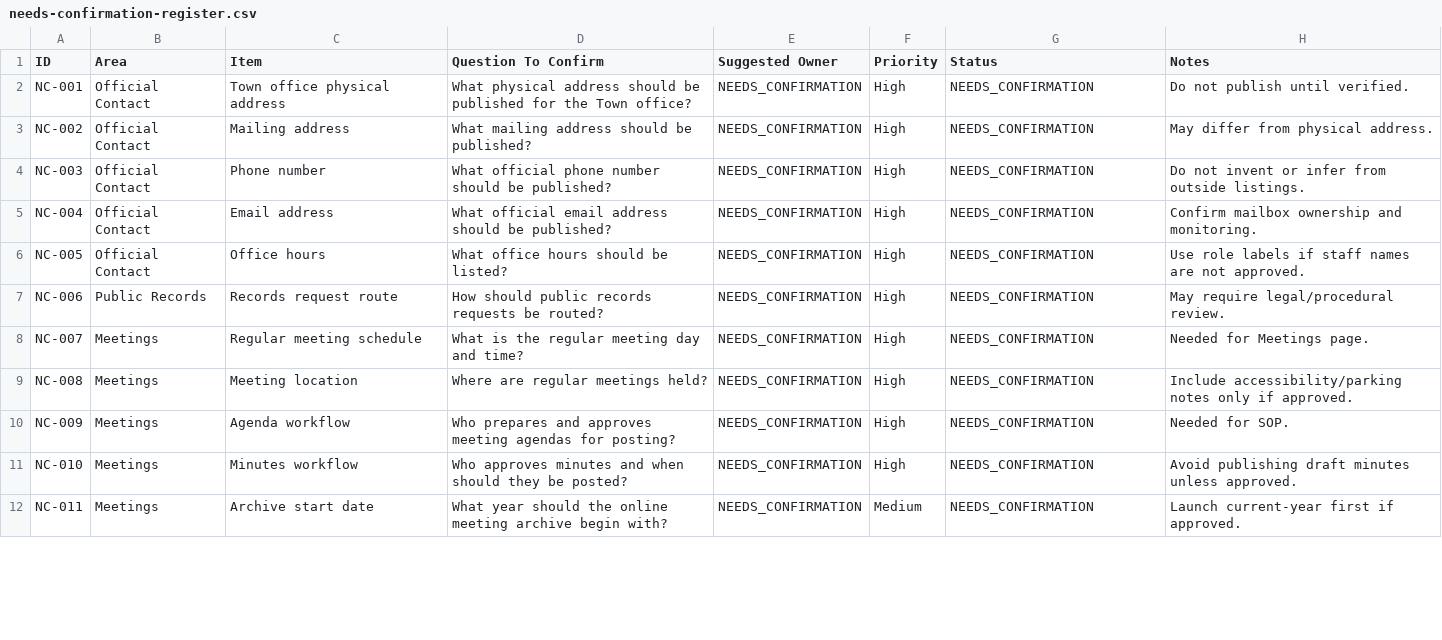
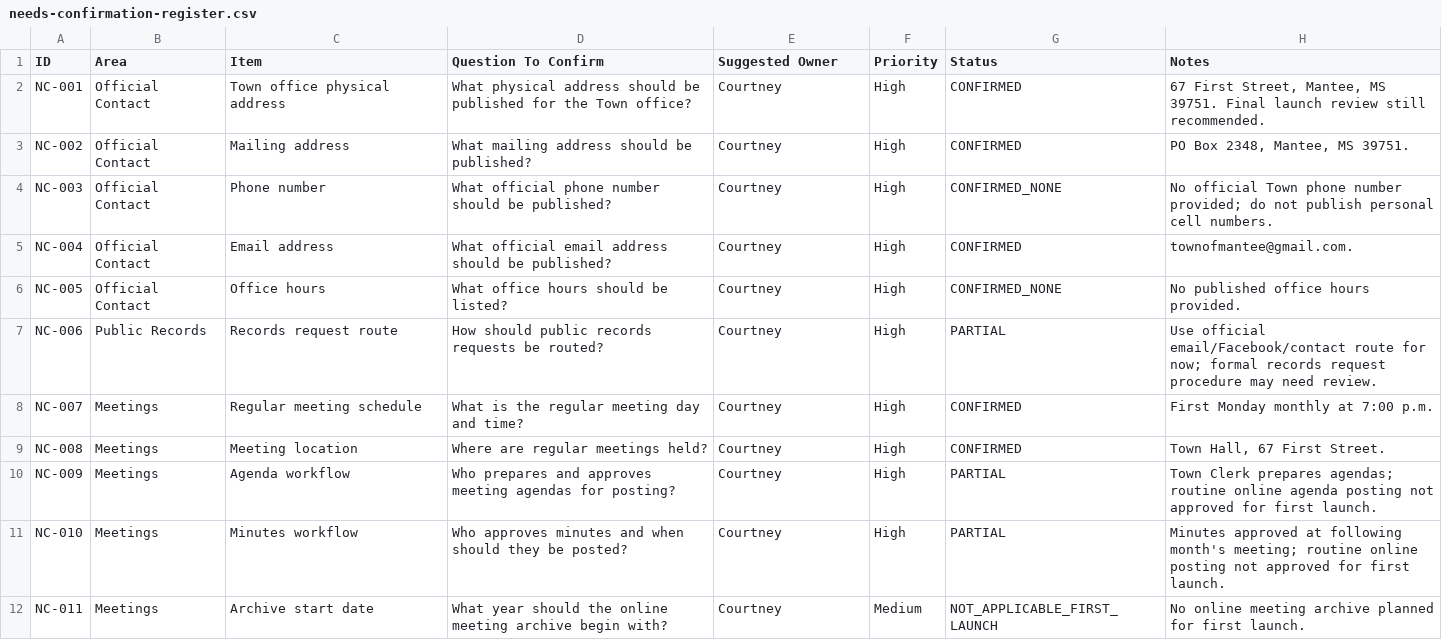
Before and after one commit to trob72/mantee-website, a CSV file: docs/needs-confirmation-register.csv, drawn as a sheet; only a part is shown; the diff covers the shown part only.

Commit message:
Update prototype with clerk intake details

```diff
--- a/docs/needs-confirmation-register.csv
+++ b/docs/needs-confirmation-register.csv
@@ -1,12 +1,12 @@
 ID,Area,Item,Question To Confirm,Suggested Owner,Priority,Status,Notes
-NC-001,Official Contact,Town office physical address,"What physical address should be published for the Town office?",NEEDS_CONFIRMATION,High,NEEDS_CONFIRMATION,"Do not publish until verified."
-NC-002,Official Contact,Mailing address,"What mailing address should be published?",NEEDS_CONFIRMATION,High,NEEDS_CONFIRMATION,"May differ from physical address."
-NC-003,Official Contact,Phone number,"What official phone number should be published?",NEEDS_CONFIRMATION,High,NEEDS_CONFIRMATION,"Do not invent or infer from outside listings."
-NC-004,Official Contact,Email address,"What official email address should be published?",NEEDS_CONFIRMATION,High,NEEDS_CONFIRMATION,"Confirm mailbox ownership and monitoring."
-NC-005,Official Contact,Office hours,"What office hours should be listed?",NEEDS_CONFIRMATION,High,NEEDS_CONFIRMATION,"Use role labels if staff names are not approved."
-NC-006,Public Records,Records request route,"How should public records requests be routed?",NEEDS_CONFIRMATION,High,NEEDS_CONFIRMATION,"May require legal/procedural review."
-NC-007,Meetings,Regular meeting schedule,"What is the regular meeting day and time?",NEEDS_CONFIRMATION,High,NEEDS_CONFIRMATION,"Needed for Meetings page."
-NC-008,Meetings,Meeting location,"Where are regular meetings held?",NEEDS_CONFIRMATION,High,NEEDS_CONFIRMATION,"Include accessibility/parking notes only if approved."
-NC-009,Meetings,Agenda workflow,"Who prepares and approves meeting agendas for posting?",NEEDS_CONFIRMATION,High,NEEDS_CONFIRMATION,"Needed for SOP."
-NC-010,Meetings,Minutes workflow,"Who approves minutes and when should they be posted?",NEEDS_CONFIRMATION,High,NEEDS_CONFIRMATION,"Avoid publishing draft minutes unless approved."
-NC-011,Meetings,Archive start date,"What year should the online meeting archive begin with?",NEEDS_CONFIRMATION,Medium,NEEDS_CONFIRMATION,"Launch current-year first if approved."
+NC-001,Official Contact,Town office physical address,"What physical address should be published for the Town office?",Courtney,High,CONFIRMED,"67 First Street, Mantee, MS 39751. Final launch review still recommended."
+NC-002,Official Contact,Mailing address,"What mailing address should be published?",Courtney,High,CONFIRMED,"PO Box 2348, Mantee, MS 39751."
+NC-003,Official Contact,Phone number,"What official phone number should be published?",Courtney,High,CONFIRMED_NONE,"No official Town phone number provided; do not publish personal cell numbers."
+NC-004,Official Contact,Email address,"What official email address should be published?",Courtney,High,CONFIRMED,"townofmantee@gmail.com."
+NC-005,Official Contact,Office hours,"What office hours should be listed?",Courtney,High,CONFIRMED_NONE,"No published office hours provided."
+NC-006,Public Records,Records request route,"How should public records requests be routed?",Courtney,High,PARTIAL,"Use official email/Facebook/contact route for now; formal records request procedure may need review."
+NC-007,Meetings,Regular meeting schedule,"What is the regular meeting day and time?",Courtney,High,CONFIRMED,"First Monday monthly at 7:00 p.m."
+NC-008,Meetings,Meeting location,"Where are regular meetings held?",Courtney,High,CONFIRMED,"Town Hall, 67 First Street."
+NC-009,Meetings,Agenda workflow,"Who prepares and approves meeting agendas for posting?",Courtney,High,PARTIAL,"Town Clerk prepares agendas; routine online agenda posting not approved for first launch."
+NC-010,Meetings,Minutes workflow,"Who approves minutes and when should they be posted?",Courtney,High,PARTIAL,"Minutes approved at following month's meeting; routine online posting not approved for first launch."
+NC-011,Meetings,Archive start date,"What year should the online meeting archive begin with?",Courtney,Medium,NOT_APPLICABLE_FIRST_LAUNCH,"No online meeting archive planned for first launch."
```
Also changed, not shown: 1 added row and 27 edited cells elsewhere in this file, docs/content-source-log.csv, 9 other files.
